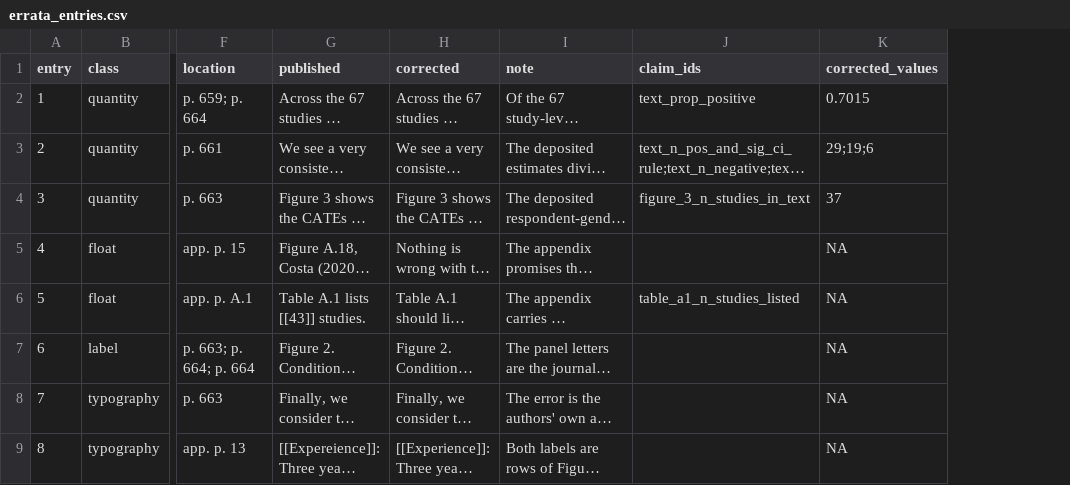
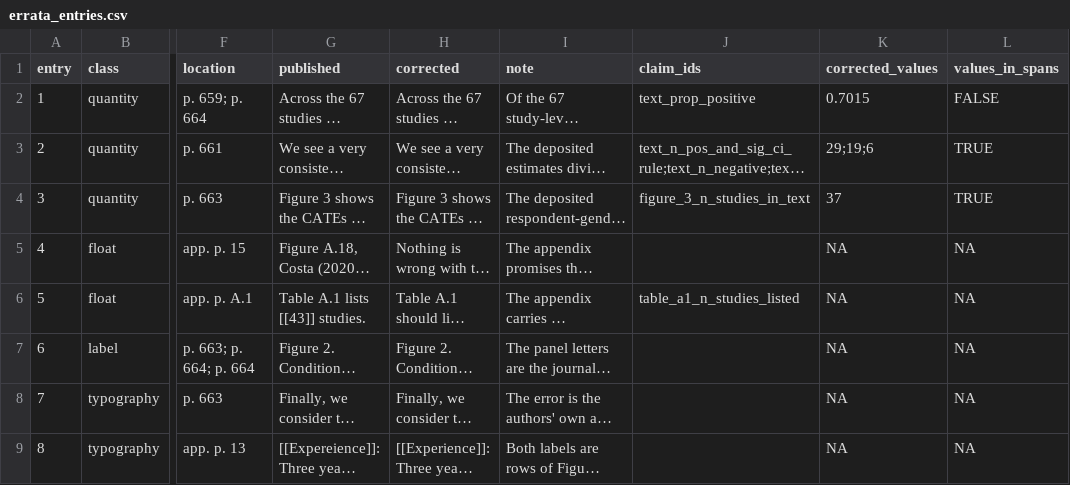
Before and after one commit to active-maintenance-aec/schwarz_coppock_2022, a CSV file: errata_entries.csv, drawn as a sheet; only a part is shown, gaps mark what is left out; long unchanged cells end in …; the diff names each change by its address in the sheet, - before the commit and + after, or states it on an @@ line.

```diff
--- a/errata_entries.csv
+++ b/errata_entries.csv
+column L (values_in_spans), rows 2-9: FALSE | TRUE | TRUE | NA | NA | NA | NA | NA
```
Also changed, not shown: ground_truth/published_claims_reproduction.csv, ground_truth/schwarz_coppock_2022_ground_truth.csv, 12 other files.
